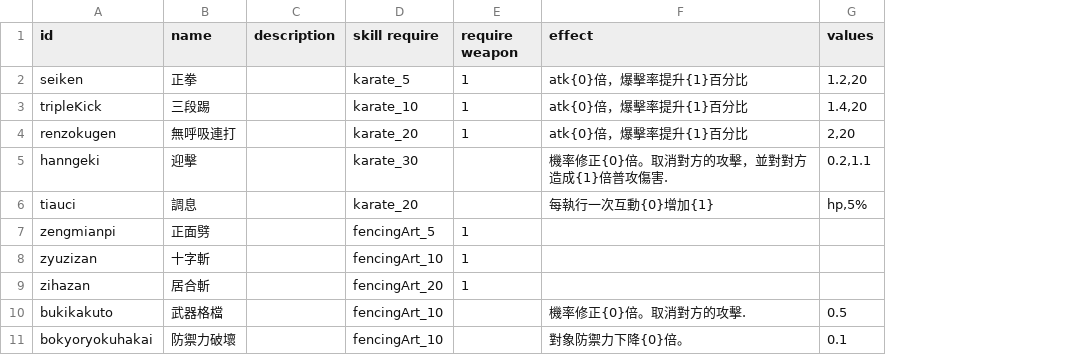
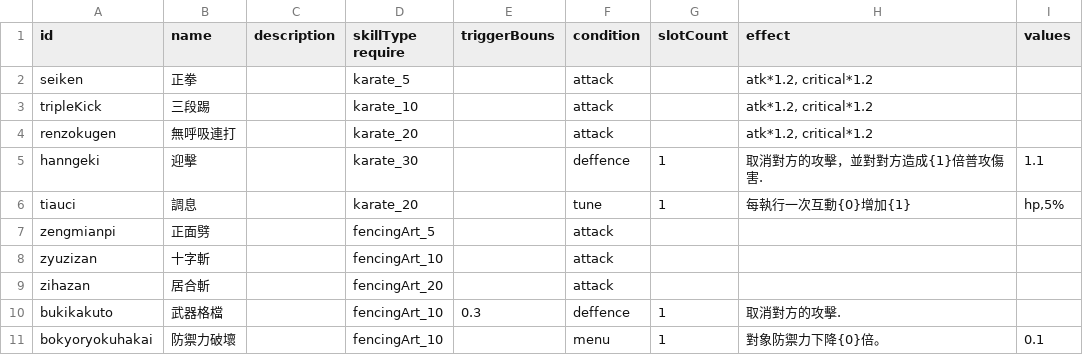
Before and after one commit to HanYu1983/Niba, a TSV file: dev/NibaUnity/Assets/Han/CSV/gameData - skill.tsv, drawn as a sheet; addresses are those after the commit; the diff names each change by its address in the sheet, - before the commit and + after, or states it on an @@ line.

```diff
--- a/dev/NibaUnity/Assets/Han/CSV/gameData - skill.tsv
+++ b/dev/NibaUnity/Assets/Han/CSV/gameData - skill.tsv
+column E (triggerBouns), row 10: 0.3
+column F (condition), rows 2-11: attack | attack | attack | deffence | tune | attack | attack | attack | deffence | menu
-D1: skill require
+D1: skillType require
-G1: require weapon
+G1: slotCount
-G2:G4 (slotCount): 1
+G2:G4 (slotCount): (empty)
-H2:H4 (effect): atk{0}倍，爆擊率提升{1}百分比
+H2:H4 (effect): atk*1.2, critical*1.2
-I2 (values): 1.2,20
+I2 (values): (empty)
-I3 (values): 1.4,20
+I3 (values): (empty)
-I4 (values): 2,20
+I4 (values): (empty)
-G5:G6 (slotCount): (empty)
+G5:G6 (slotCount): 1
-H5 (effect): 機率修正{0}倍。取消對方的攻擊，並對對方造成{1}倍普攻傷害.
+H5 (effect): 取消對方的攻擊，並對對方造成{1}倍普攻傷害.
-I5 (values): 0.2,1.1
+I5 (values): 1.1
-G7:G9 (slotCount): 1
+G7:G9 (slotCount): (empty)
-G10:G11 (slotCount): (empty)
+G10:G11 (slotCount): 1
-H10 (effect): 機率修正{0}倍。取消對方的攻擊.
+H10 (effect): 取消對方的攻擊.
-I10 (values): 0.5
+I10 (values): (empty)
```
Also changed, not shown: 8 other files.
